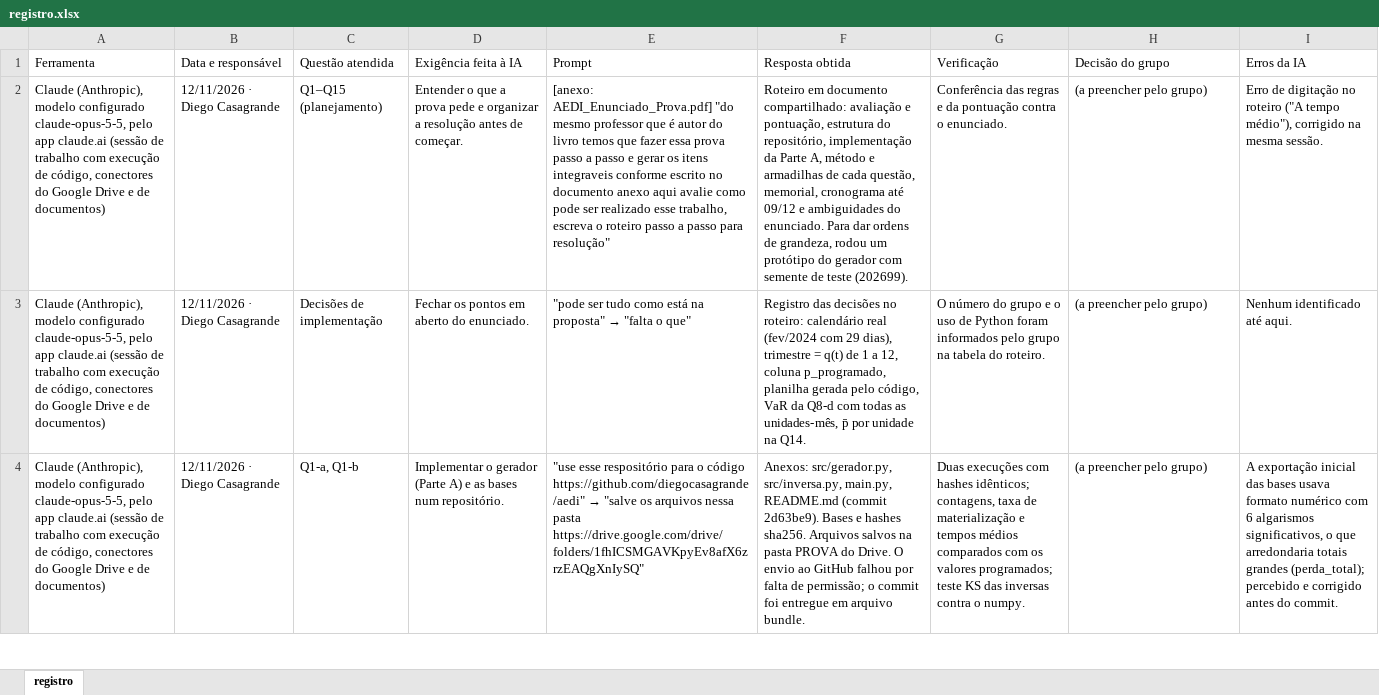
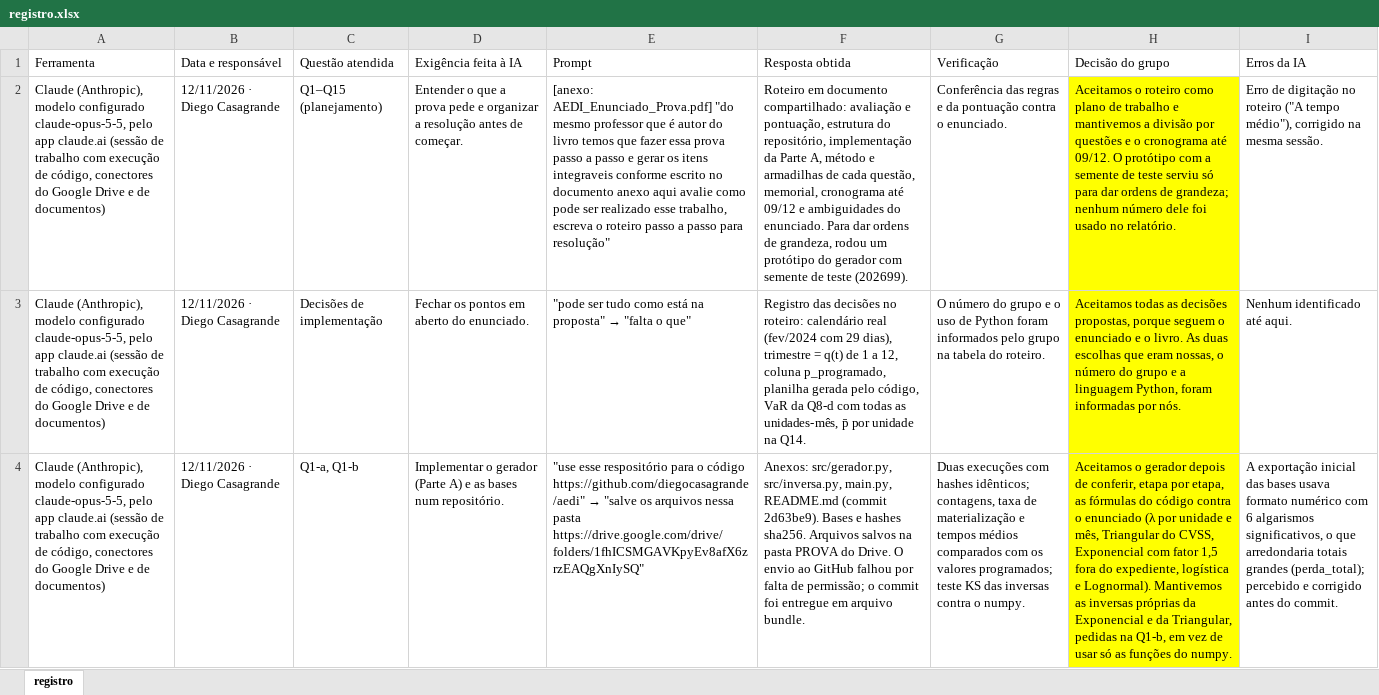
Before and after one commit to diegocasagrande/aedi, an Excel workbook: memorial_ia/registro.xlsx, sheet registro, drawn as a sheet; only a part is shown; values as stored, in another font and other column widths than the file's, no borders; the diff covers the shown part only; the diff names each change by its address in the sheet, - before the commit and + after, or states it on an @@ line.

```diff
--- a/memorial_ia/registro.xlsx (sheet registro)
+++ b/memorial_ia/registro.xlsx (sheet registro)
-H2 (Decisão do grupo): (a preencher pelo grupo)
+H2 (Decisão do grupo): Aceitamos o roteiro como plano de trabalho e mantivemos a divisão por questões e o cronograma até 09/12. O protótipo com a semente de teste serviu só para dar ordens de grandeza; nenhum número dele foi usado no relatório.
-H2:H4 fill: none
+H2:H4 fill: #FFFF00
-H3 (Decisão do grupo): (a preencher pelo grupo)
+H3 (Decisão do grupo): Aceitamos todas as decisões propostas, porque seguem o enunciado e o livro. As duas escolhas que eram nossas, o número do grupo e a linguagem Python, foram informadas por nós.
-H4 (Decisão do grupo): (a preencher pelo grupo)
+H4 (Decisão do grupo): Aceitamos o gerador depois de conferir, etapa por etapa, as fórmulas do código contra o enunciado (λ por unidade e mês, Triangular do CVSS, Exponencial com fator 1,5 fora do expediente, logística e Lognormal). Mantivemos as inversas próprias da Exponencial e da Triangular, pedidas na Q1-b, em vez de usar só as funções do numpy.
```
Also changed, not shown: 1 added row, 8 edited cells and cell formats elsewhere in this sheet, 12 other files.
